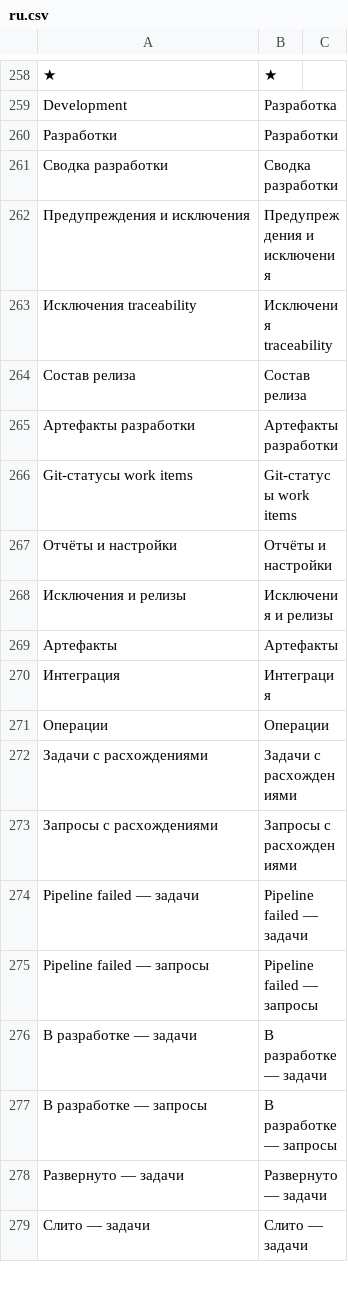
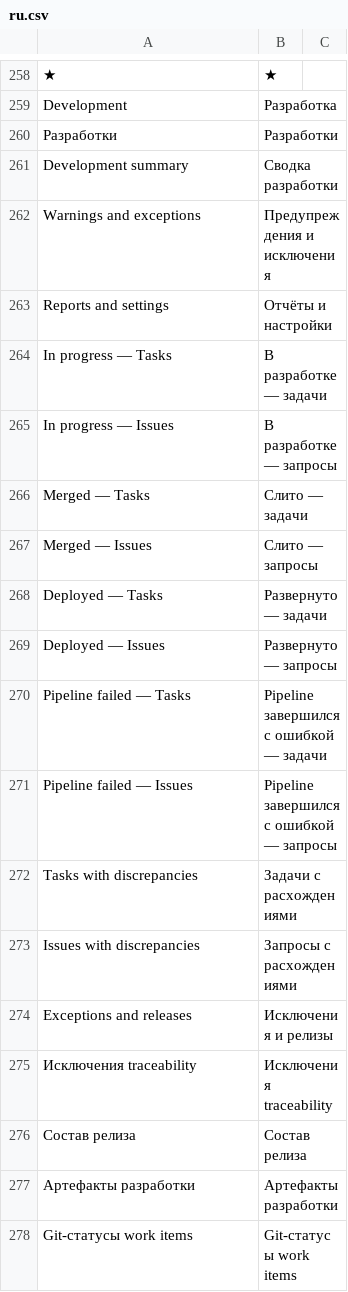
Before and after one commit to Dinext-pro/dinext-git, a CSV file: dinext_git/translations/ru.csv, drawn as a sheet; only a part is shown, gaps mark what is left out; the shorter side is filled out with more unchanged rows.

Commit message:
Refactor development status handling and enhance number card configurations
- Updated development status handling to use canonical select values, improving consistency across the application.
- Introduced new number cards for tracking "Pipeline failed" statuses for both tasks and issues.
- Enhanced existing number card configurations to reflect updated labels and filtering options.
- Implemented a migration script to backfill legacy status codes with canonical values, ensuring data integrity.
- Updated translations to include new labels for development statuses and number cards, enhancing localization support.
- Added tests to validate the migration process and ensure correct mapping of legacy codes to new values.

```diff
--- a/dinext_git/translations/ru.csv
+++ b/dinext_git/translations/ru.csv
@@ -260,4 +260,16 @@
 "Разработки","Разработки",""
-"Сводка разработки","Сводка разработки",""
-"Предупреждения и исключения","Предупреждения и исключения",""
+"Development summary","Сводка разработки",""
+"Warnings and exceptions","Предупреждения и исключения",""
+"Reports and settings","Отчёты и настройки",""
+"In progress — Tasks","В разработке — задачи",""
+"In progress — Issues","В разработке — запросы",""
+"Merged — Tasks","Слито — задачи",""
+"Merged — Issues","Слито — запросы",""
+"Deployed — Tasks","Развернуто — задачи",""
+"Deployed — Issues","Развернуто — запросы",""
+"Pipeline failed — Tasks","Pipeline завершился с ошибкой — задачи",""
+"Pipeline failed — Issues","Pipeline завершился с ошибкой — запросы",""
+"Tasks with discrepancies","Задачи с расхождениями",""
+"Issues with discrepancies","Запросы с расхождениями",""
+"Exceptions and releases","Исключения и релизы",""
 "Исключения traceability","Исключения traceability",""
```
Also changed, not shown: 24 other files.
